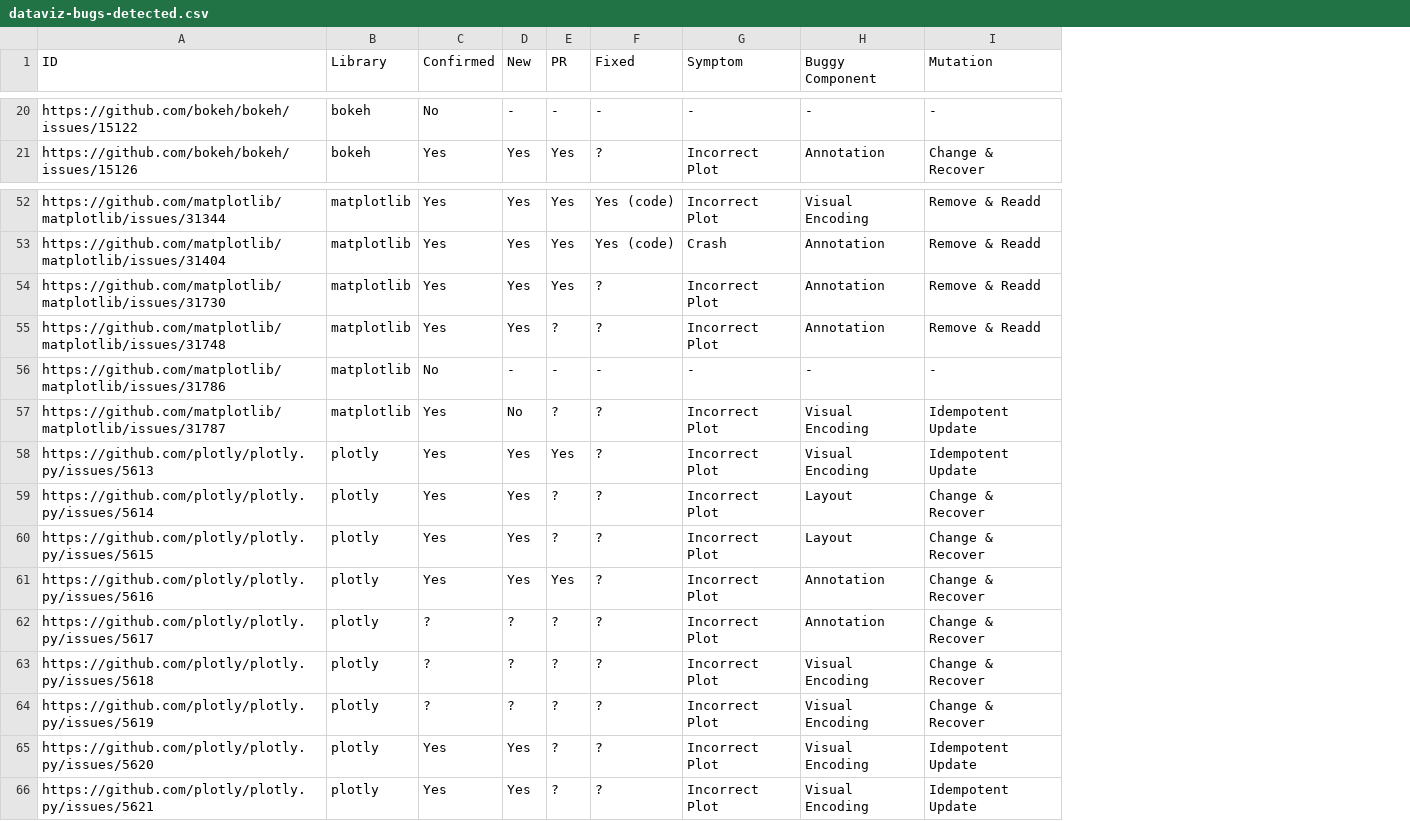
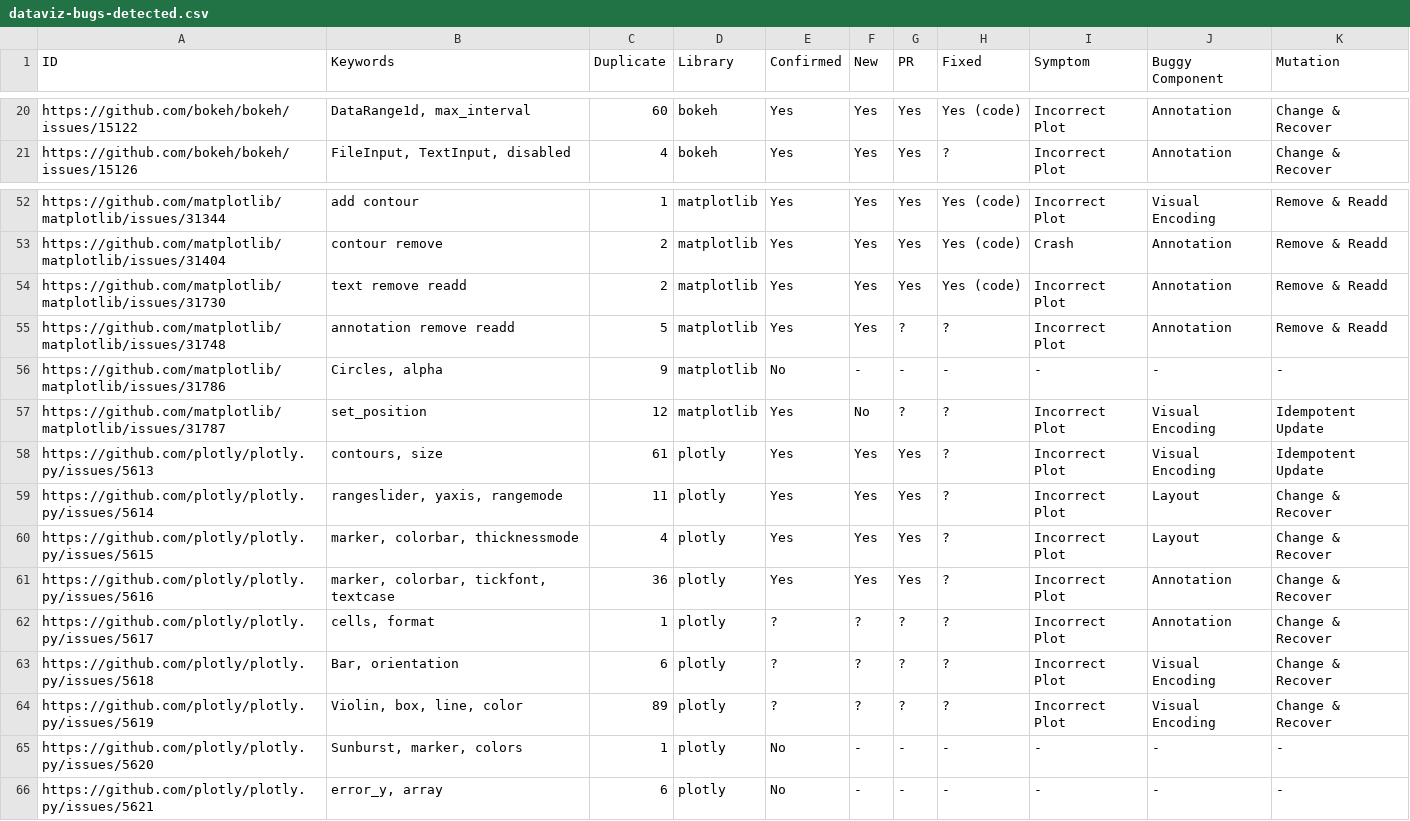
Before and after one commit to smith2936/vizdetour, a CSV file: dataviz-bugs-detected.csv, drawn as a sheet; only a part is shown, gaps mark what is left out; addresses are those after the commit; the diff covers the shown part only; the diff names each change by its address in the sheet, - before the commit and + after, or states it on an @@ line.

```diff
--- a/dataviz-bugs-detected.csv
+++ b/dataviz-bugs-detected.csv
+column B (Keywords), rows 20-21: DataRange1d, max_interval | FileInput, TextInput, disabled; rows 52-66: add contour | contour remove | text remove readd | annotation remove readd | Circles, alpha | set_position | contours, size | rangeslider, yaxis, rangemode | marker, colorbar, thicknessmode | marker, colorbar, tickfont, textcase | cells, format | Bar, orientation | Violin, box, line, color | Sunburst, marker, colors | error_y, array
+column C (Duplicate), rows 20-21: 60 | 4; rows 52-66: 1 | 2 | 2 | 5 | 9 | 12 | 61 | 11 | 4 | 36 | 1 | 6 | 89 | 1 | 6
-E20 (Confirmed): No
+E20 (Confirmed): Yes
-F20 (New): -
+F20 (New): Yes
-G20 (PR): -
+G20 (PR): Yes
-H20 (Fixed): -
+H20 (Fixed): Yes (code)
-I20 (Symptom): -
+I20 (Symptom): Incorrect Plot
-J20 (Buggy Component): -
+J20 (Buggy Component): Annotation
-K20 (Mutation): -
+K20 (Mutation): Change & Recover
-H54 (Fixed): ?
+H54 (Fixed): Yes (code)
-G59:G60 (PR): ?
+G59:G60 (PR): Yes
-E65:E66 (Confirmed): Yes
+E65:E66 (Confirmed): No
-F65:F66 (New): Yes
+F65:F66 (New): -
-G65:G66 (PR): ?
+G65:G66 (PR): -
-H65:H66 (Fixed): ?
+H65:H66 (Fixed): -
-I65:I66 (Symptom): Incorrect Plot
+I65:I66 (Symptom): -
-J65:J66 (Buggy Component): Visual Encoding
+J65:J66 (Buggy Component): -
-K65:K66 (Mutation): Idempotent Update
+K65:K66 (Mutation): -
```
Also changed, not shown: 32 edited cells elsewhere in this file.
